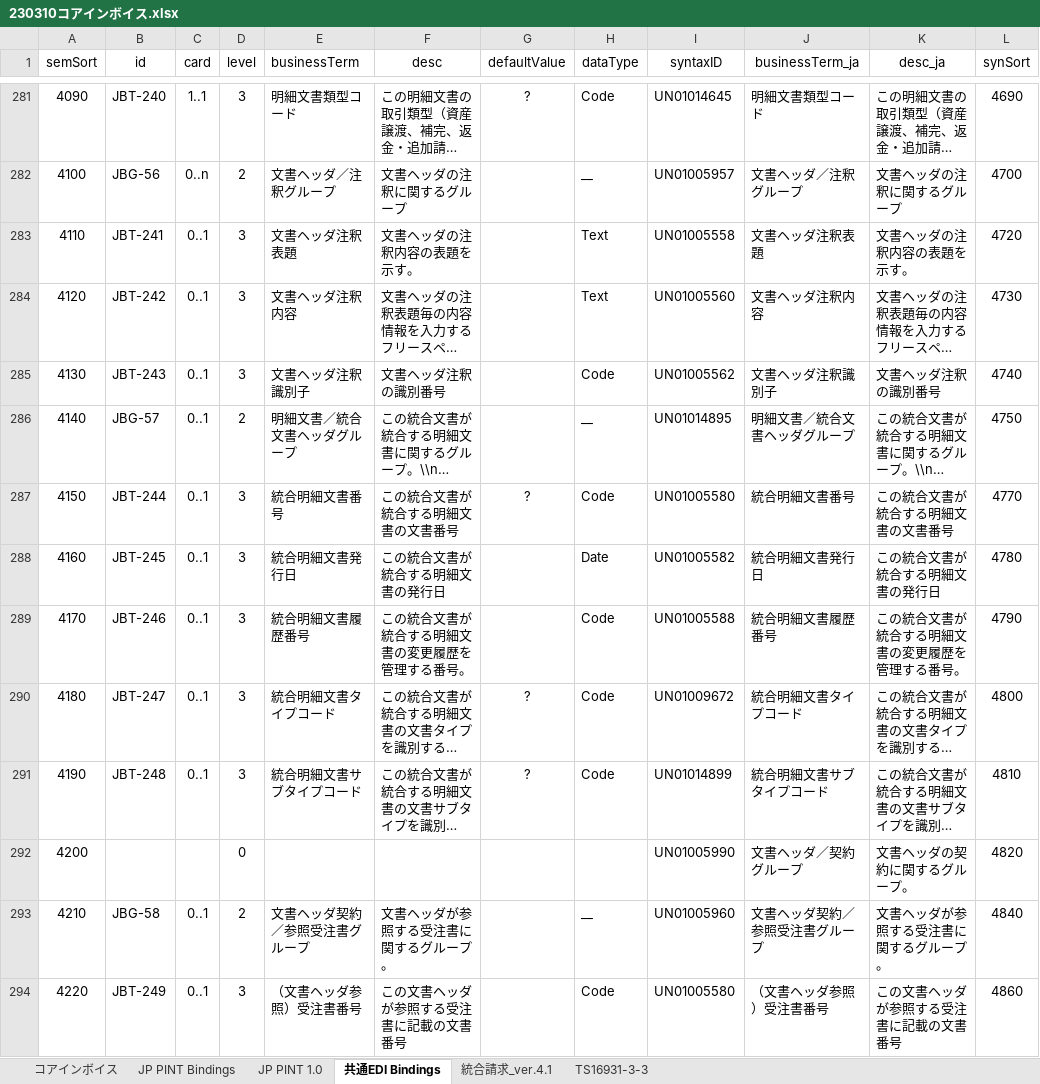
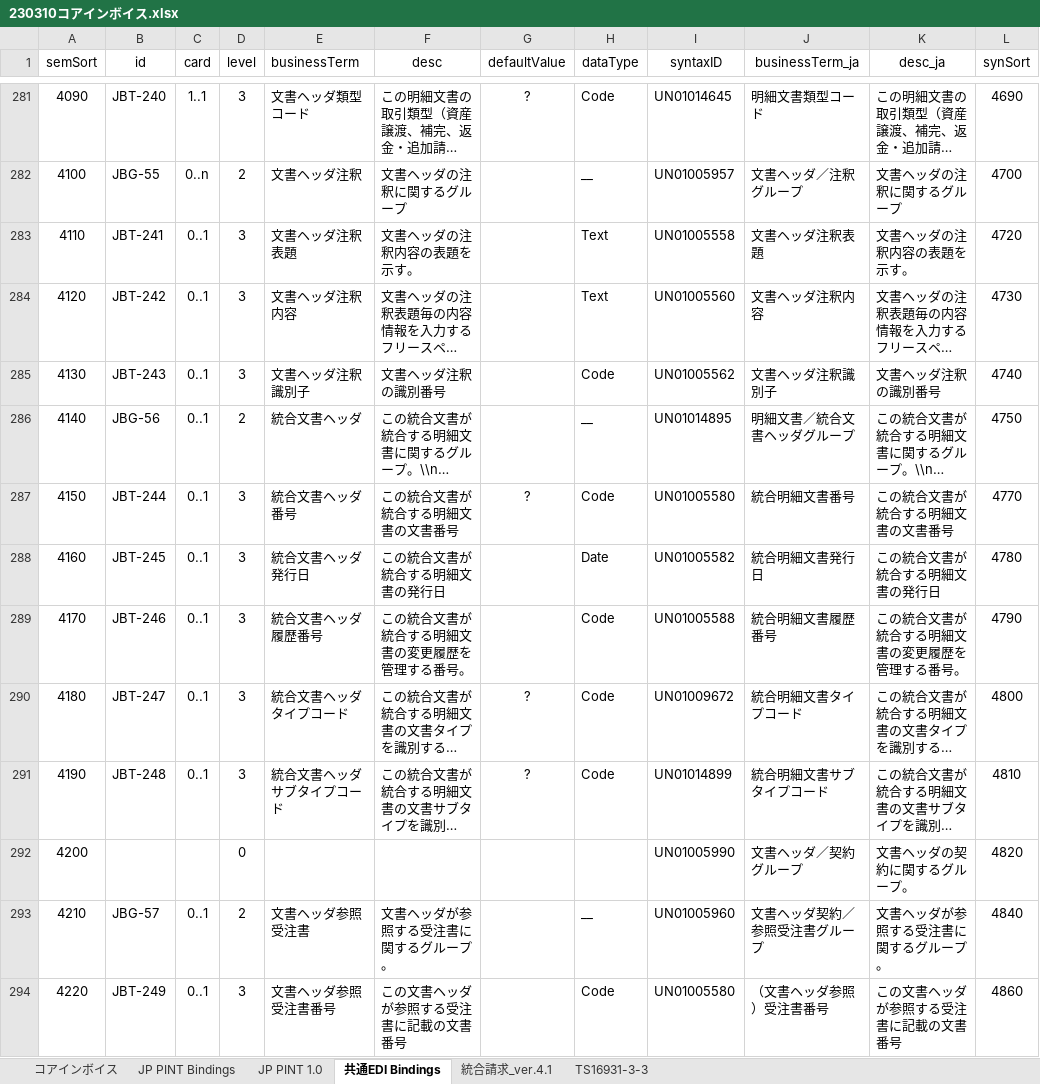
Before and after one commit to pontsoleil/Japan_core, an Excel workbook: data/base/230310コアインボイス.xlsx, sheet 共通EDI Bindings, drawn as a sheet; only a part is shown, gaps mark what is left out; long unchanged cells end in …; values as stored, in another font and other column widths than the file's, no borders; conditional formats not drawn; the diff covers the shown part only; the diff names each change by its address in the sheet, - before the commit and + after, or states it on an @@ line.

```diff
--- a/data/base/230310コアインボイス.xlsx (sheet 共通EDI Bindings)
+++ b/data/base/230310コアインボイス.xlsx (sheet 共通EDI Bindings)
-E281 (businessTerm): 明細文書類型コード
+E281 (businessTerm): 文書ヘッダ類型コード
-B282 (id): JBG-56
+B282 (id): JBG-55
-E282 (businessTerm): 文書ヘッダ／注釈グループ
+E282 (businessTerm): 文書ヘッダ注釈
-B286 (id): JBG-57
+B286 (id): JBG-56
-E286 (businessTerm): 明細文書／統合文書ヘッダグループ
+E286 (businessTerm): 統合文書ヘッダ
-E287 (businessTerm): 統合明細文書番号
+E287 (businessTerm): 統合文書ヘッダ番号
-E288 (businessTerm): 統合明細文書発行日
+E288 (businessTerm): 統合文書ヘッダ発行日
-E289 (businessTerm): 統合明細文書履歴番号
+E289 (businessTerm): 統合文書ヘッダ履歴番号
-E290 (businessTerm): 統合明細文書タイプコード
+E290 (businessTerm): 統合文書ヘッダタイプコード
-E291 (businessTerm): 統合明細文書サブタイプコード
+E291 (businessTerm): 統合文書ヘッダサブタイプコード
-B293 (id): JBG-58
+B293 (id): JBG-57
-E293 (businessTerm): 文書ヘッダ契約／参照受注書グループ
+E293 (businessTerm): 文書ヘッダ参照受注書
-E294 (businessTerm): （文書ヘッダ参照）受注書番号
+E294 (businessTerm): 文書ヘッダ参照受注書番号
```
Also changed, not shown: 1 added row, 1 removed row and 238 edited cells elsewhere in this sheet, sheet コアインボイス, sheet JP PINT Bindings, sheet JP PINT 1.0, data/base/共通ED標準仕様書付表４識別コード定義表ver.4.1_r1_20230201.xlsx, 11 other files.
